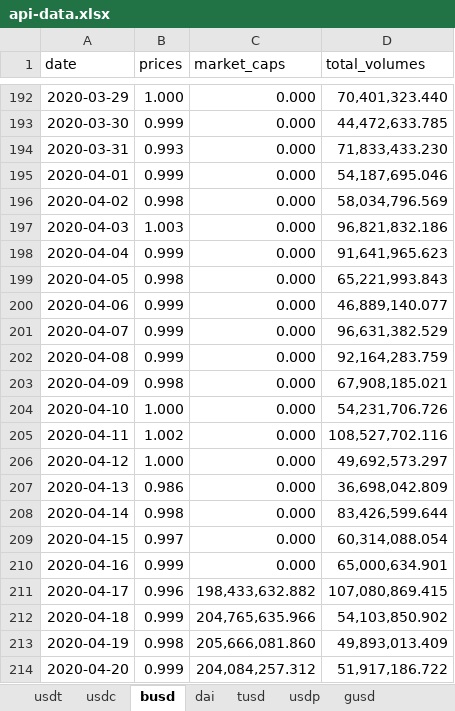
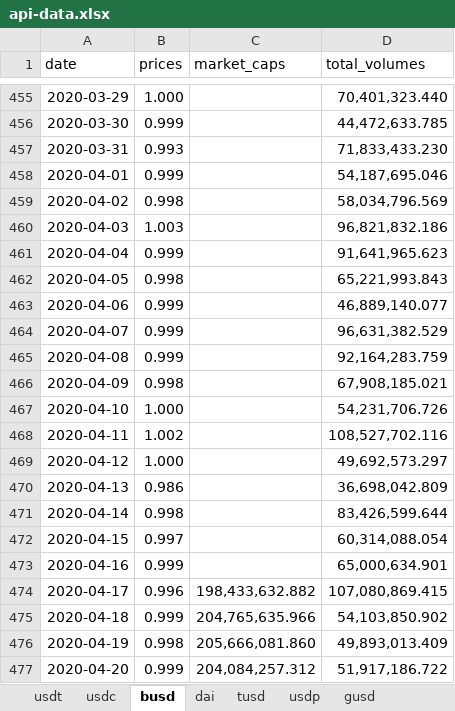
Before and after one commit to kietnguyen01/Remittance-Fees-Analysis, an Excel workbook: data/stablecoin/api-data.xlsx, sheet busd, drawn as a sheet; only a part is shown, gaps mark what is left out; values as stored, in another font and other column widths than the file's, no borders; table styles not drawn; addresses are those after the commit; the diff covers the shown part only; the diff names each change by its address in the sheet, - before the commit and + after, or states it on an @@ line.

```diff
--- a/data/stablecoin/api-data.xlsx (sheet busd)
+++ b/data/stablecoin/api-data.xlsx (sheet busd)
-C455:C473 (market_caps): 0.000
+C455:C473 (market_caps): (empty)
```
Also changed, not shown: 263 added rows and 190 edited cells elsewhere in this sheet, sheet dai.
